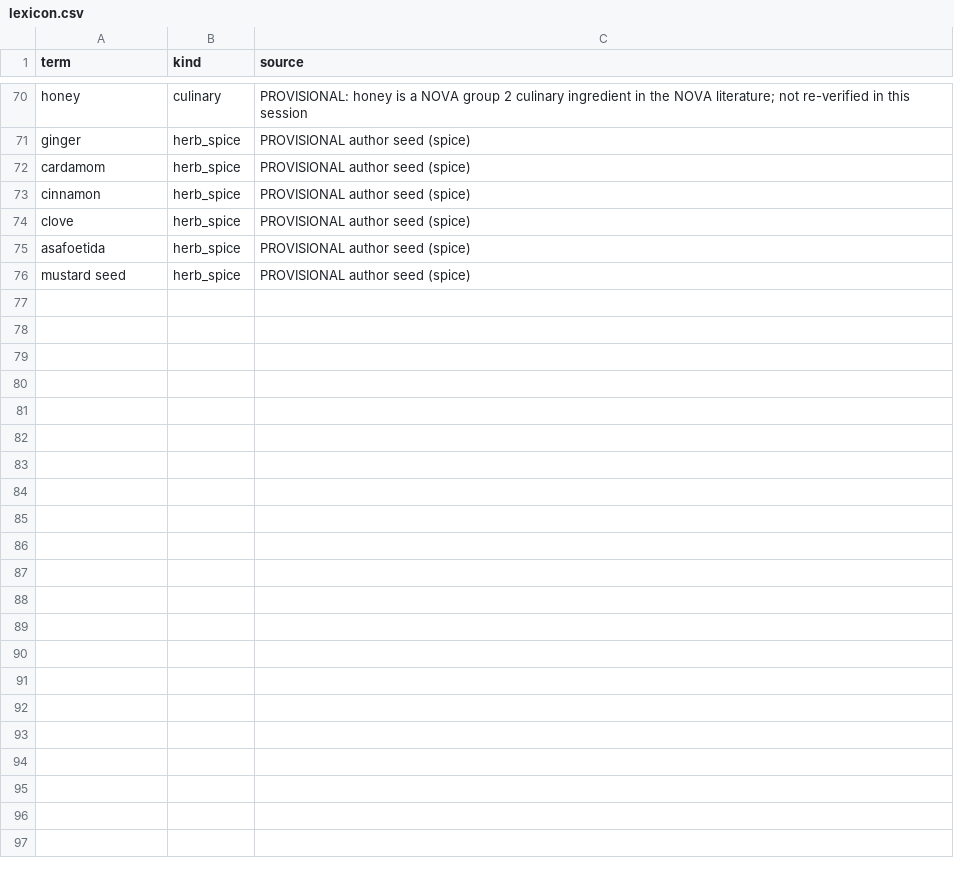
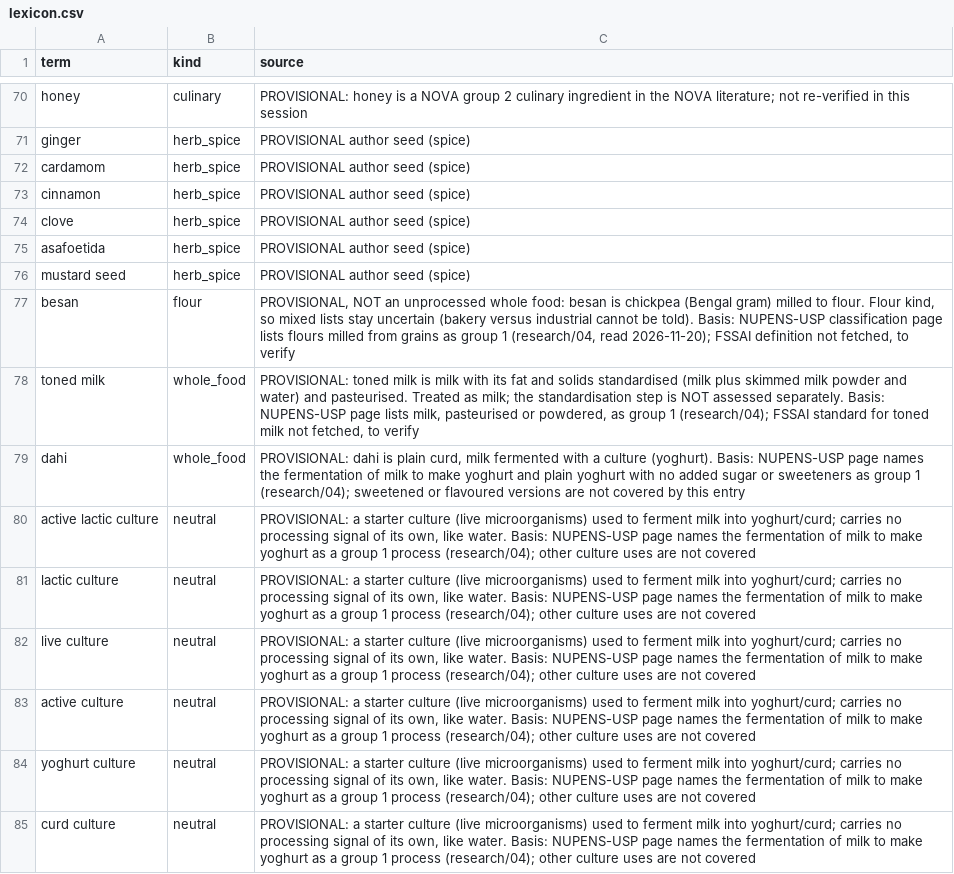
Before and after one commit to saurabh2894/FoodScanner, a CSV file: src/foodscan/resources/lexicon.csv, drawn as a sheet; only a part is shown, gaps mark what is left out; the diff names each change by its address in the sheet, - before the commit and + after, or states it on an @@ line.

```diff
--- a/src/foodscan/resources/lexicon.csv
+++ b/src/foodscan/resources/lexicon.csv
+row 77: besan | flour | PROVISIONAL, NOT an unprocessed whole food: besan is chickpea (Bengal gram) milled to flour. Flour kind, so mixed lists stay uncertain (bakery versus industrial cannot be told). Basis: NUPENS-USP classification page lists flours milled from grains as group 1 (research/04, read 2026-11-20); FSSAI definition not fetched, to verify
+row 78: toned milk | whole_food | PROVISIONAL: toned milk is milk with its fat and solids standardised (milk plus skimmed milk powder and water) and pasteurised. Treated as milk; the standardisation step is NOT assessed separately. Basis: NUPENS-USP page lists milk, pasteurised or powdered, as group 1 (research/04); FSSAI standard for toned milk not fetched, to verify
+row 79: dahi | whole_food | PROVISIONAL: dahi is plain curd, milk fermented with a culture (yoghurt). Basis: NUPENS-USP page names the fermentation of milk to make yoghurt and plain yoghurt with no added sugar or sweeteners as group 1 (research/04); sweetened or flavoured versions are not covered by this entry
+row 80: active lactic culture | neutral | PROVISIONAL: a starter culture (live microorganisms) used to ferment milk into yoghurt/curd; carries no processing signal of its own, like water. Basis: NUPENS-USP page names the fermentation of milk to make yoghurt as a group 1 process (research/04); other culture uses are not covered
+row 81: lactic culture | neutral | PROVISIONAL: a starter culture (live microorganisms) used to ferment milk into yoghurt/curd; carries no processing signal of its own, like water. Basis: NUPENS-USP page names the fermentation of milk to make yoghurt as a group 1 process (research/04); other culture uses are not covered
+row 82: live culture | neutral | PROVISIONAL: a starter culture (live microorganisms) used to ferment milk into yoghurt/curd; carries no processing signal of its own, like water. Basis: NUPENS-USP page names the fermentation of milk to make yoghurt as a group 1 process (research/04); other culture uses are not covered
+row 83: active culture | neutral | PROVISIONAL: a starter culture (live microorganisms) used to ferment milk into yoghurt/curd; carries no processing signal of its own, like water. Basis: NUPENS-USP page names the fermentation of milk to make yoghurt as a group 1 process (research/04); other culture uses are not covered
+row 84: yoghurt culture | neutral | PROVISIONAL: a starter culture (live microorganisms) used to ferment milk into yoghurt/curd; carries no processing signal of its own, like water. Basis: NUPENS-USP page names the fermentation of milk to make yoghurt as a group 1 process (research/04); other culture uses are not covered
+row 85: curd culture | neutral | PROVISIONAL: a starter culture (live microorganisms) used to ferment milk into yoghurt/curd; carries no processing signal of its own, like water. Basis: NUPENS-USP page names the fermentation of milk to make yoghurt as a group 1 process (research/04); other culture uses are not covered
```
Also changed, not shown: src/foodscan/resources/synonyms.csv, 10 other files.
